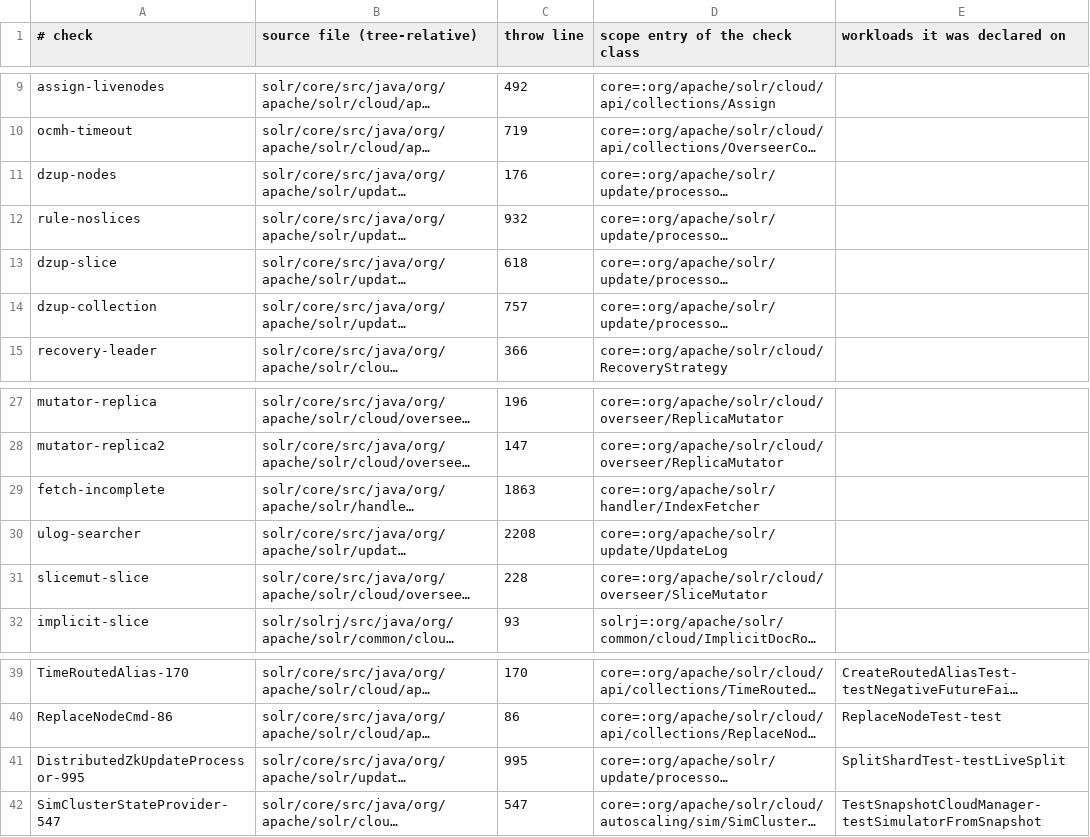
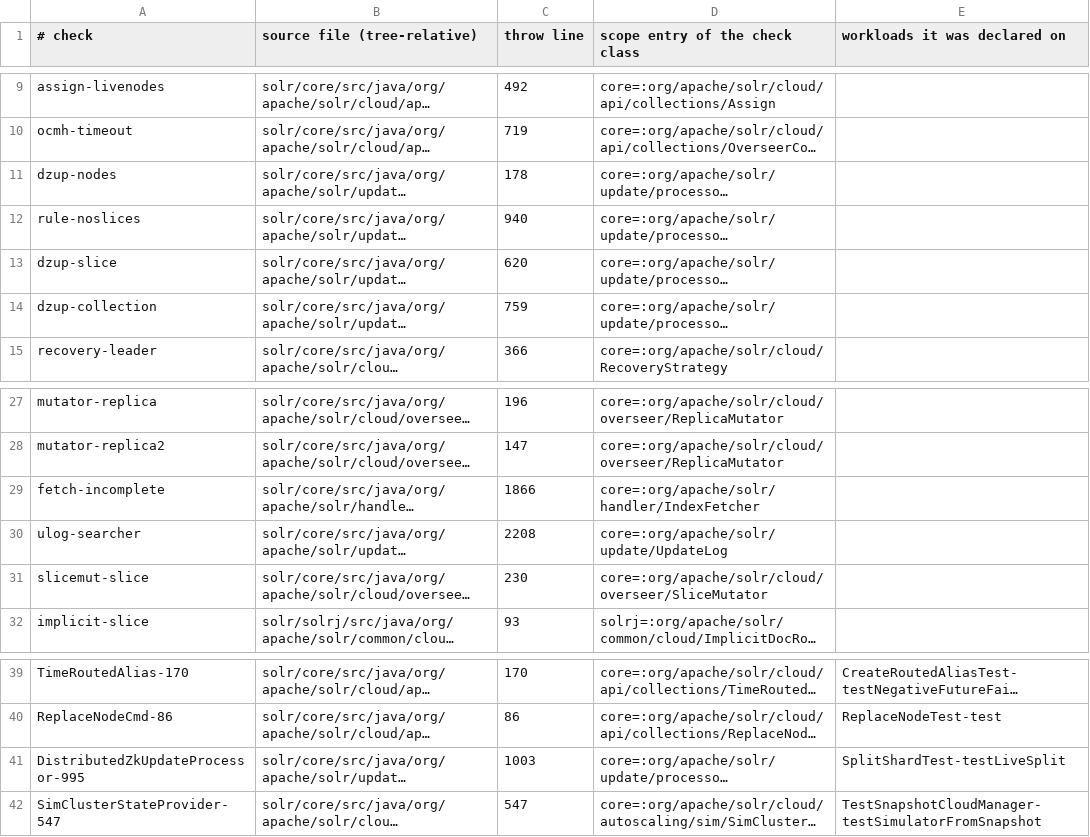
Before and after one commit to JHSUYU/GraphChecker, a TSV file: experiments/solr/solr-adhoc/checks.tsv, drawn as a sheet; only a part is shown, gaps mark what is left out; long unchanged cells end in …; the diff names each change by its address in the sheet, - before the commit and + after, or states it on an @@ line.

```diff
--- a/experiments/solr/solr-adhoc/checks.tsv
+++ b/experiments/solr/solr-adhoc/checks.tsv
-C11 (throw line): 176
+C11 (throw line): 178
-C12 (throw line): 932
+C12 (throw line): 940
-C13 (throw line): 618
+C13 (throw line): 620
-C14 (throw line): 757
+C14 (throw line): 759
-C29 (throw line): 1863
+C29 (throw line): 1866
-C31 (throw line): 228
+C31 (throw line): 230
-C41 (throw line): 995
+C41 (throw line): 1003
```
Also changed, not shown: 12 other files.
